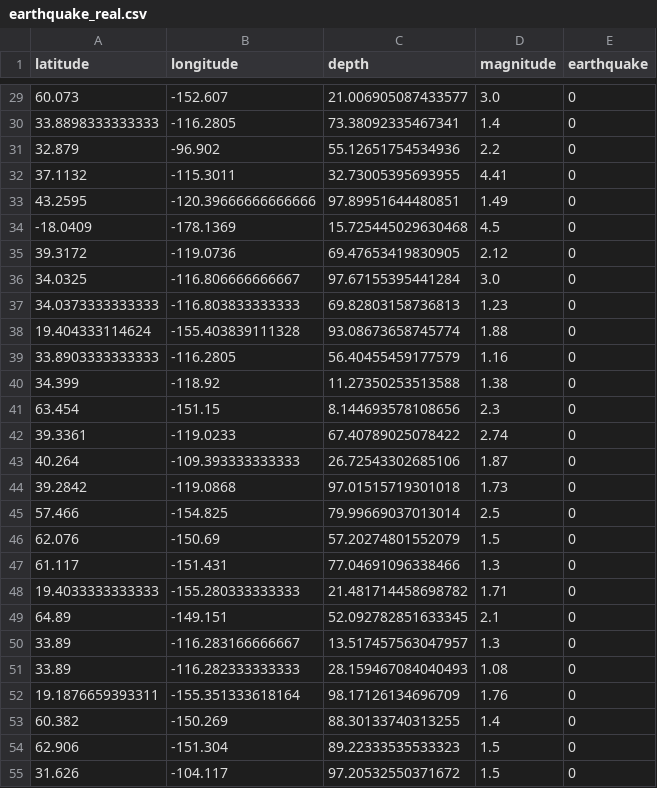
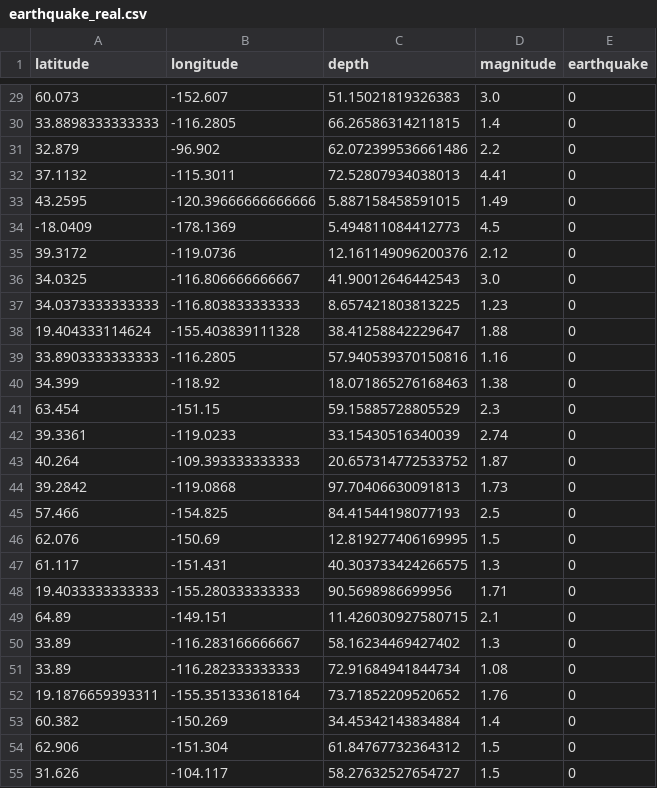
Before and after one commit to amit85447/Projects, a CSV file: earthquake_real.csv, drawn as a sheet; only a part is shown, gaps mark what is left out; the diff covers the shown part only.

```diff
--- a/earthquake_real.csv
+++ b/earthquake_real.csv
@@ -29,27 +29,27 @@ latitude,longitude,depth,magnitude,earthquake
-60.073,-152.607,21.006905087433577,3.0,0
-33.8898333333333,-116.2805,73.38092335467341,1.4,0
-32.879,-96.902,55.12651754534936,2.2,0
-37.1132,-115.3011,32.73005395693955,4.41,0
-43.2595,-120.39666666666666,97.89951644480851,1.49,0
--18.0409,-178.1369,15.725445029630468,4.5,0
-39.3172,-119.0736,69.47653419830905,2.12,0
-34.0325,-116.806666666667,97.67155395441284,3.0,0
-34.0373333333333,-116.803833333333,69.82803158736813,1.23,0
-19.404333114624,-155.403839111328,93.08673658745774,1.88,0
-33.8903333333333,-116.2805,56.40455459177579,1.16,0
-34.399,-118.92,11.27350253513588,1.38,0
-63.454,-151.15,8.144693578108656,2.3,0
-39.3361,-119.0233,67.40789025078422,2.74,0
-40.264,-109.393333333333,26.72543302685106,1.87,0
-39.2842,-119.0868,97.01515719301018,1.73,0
-57.466,-154.825,79.99669037013014,2.5,0
-62.076,-150.69,57.20274801552079,1.5,0
-61.117,-151.431,77.04691096338466,1.3,0
-19.4033333333333,-155.280333333333,21.481714458698782,1.71,0
-64.89,-149.151,52.092782851633345,2.1,0
-33.89,-116.283166666667,13.517457563047957,1.3,0
-33.89,-116.282333333333,28.159467084040493,1.08,0
-19.1876659393311,-155.351333618164,98.17126134696709,1.76,0
-60.382,-150.269,88.30133740313255,1.4,0
-62.906,-151.304,89.22333535533323,1.5,0
-31.626,-104.117,97.20532550371672,1.5,0
+60.073,-152.607,51.15021819326383,3.0,0
+33.8898333333333,-116.2805,66.26586314211815,1.4,0
+32.879,-96.902,62.072399536661486,2.2,0
+37.1132,-115.3011,72.52807934038013,4.41,0
+43.2595,-120.39666666666666,5.887158458591015,1.49,0
+-18.0409,-178.1369,5.494811084412773,4.5,0
+39.3172,-119.0736,12.161149096200376,2.12,0
+34.0325,-116.806666666667,41.90012646442543,3.0,0
+34.0373333333333,-116.803833333333,8.657421803813225,1.23,0
+19.404333114624,-155.403839111328,38.41258842229647,1.88,0
+33.8903333333333,-116.2805,57.940539370150816,1.16,0
+34.399,-118.92,18.071865276168463,1.38,0
+63.454,-151.15,59.15885728805529,2.3,0
+39.3361,-119.0233,33.15430516340039,2.74,0
+40.264,-109.393333333333,20.657314772533752,1.87,0
+39.2842,-119.0868,97.70406630091813,1.73,0
+57.466,-154.825,84.41544198077193,2.5,0
+62.076,-150.69,12.819277406169995,1.5,0
+61.117,-151.431,40.303733424266575,1.3,0
+19.4033333333333,-155.280333333333,90.5698986699956,1.71,0
+64.89,-149.151,11.426030927580715,2.1,0
+33.89,-116.283166666667,58.16234469427402,1.3,0
+33.89,-116.282333333333,72.91684941844734,1.08,0
+19.1876659393311,-155.351333618164,73.71852209520652,1.76,0
+60.382,-150.269,34.45342143834884,1.4,0
+62.906,-151.304,61.84767732364312,1.5,0
+31.626,-104.117,58.27632527654727,1.5,0
```
Also changed, not shown: 1 removed row and 61 edited cells elsewhere in this file.
